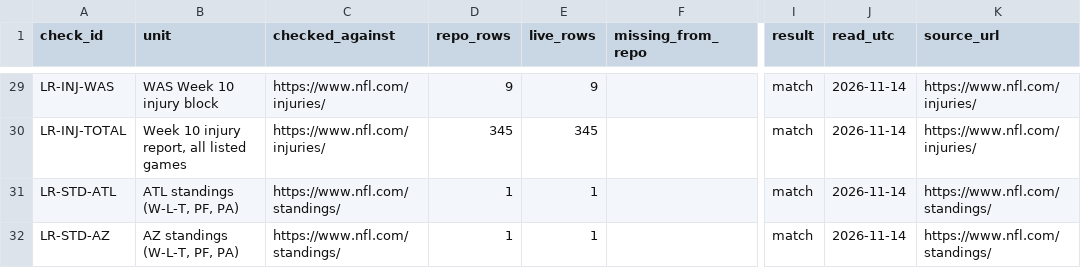
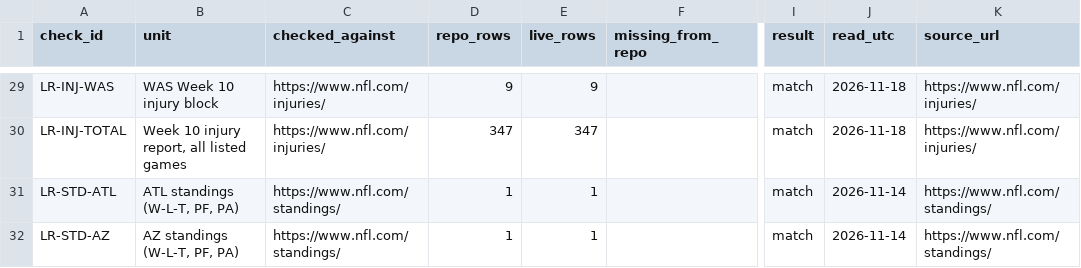
Before and after one commit to karagemop466-tech/X2, a CSV file: data/live_reverification_2026-11-14.csv, drawn as a sheet; only a part is shown, gaps mark what is left out; the diff covers the shown part only; the diff names each change by its address in the sheet, - before the commit and + after, or states it on an @@ line.

```diff
--- a/data/live_reverification_2026-11-14.csv
+++ b/data/live_reverification_2026-11-14.csv
-J29:J30 (read_utc): 2026-11-14
+J29:J30 (read_utc): 2026-11-18
-D30 (repo_rows): 345
+D30 (repo_rows): 347
-E30 (live_rows): 345
+E30 (live_rows): 347
```
Also changed, not shown: 29 edited cells elsewhere in this file, data/injuries_week10_2026.csv, 21 other files.
